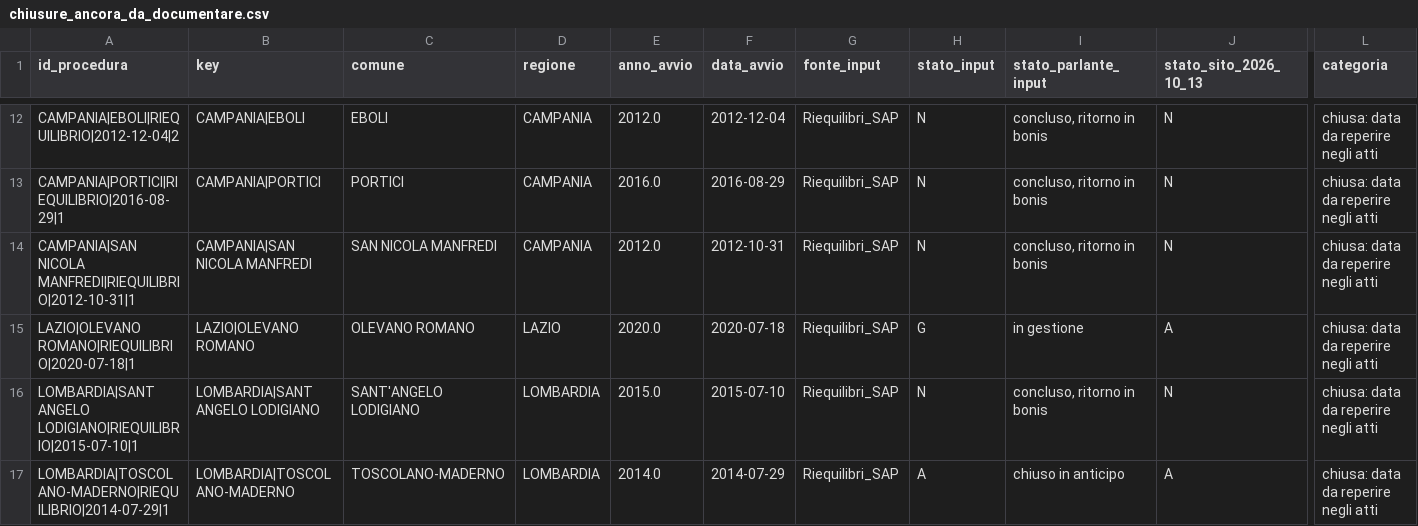
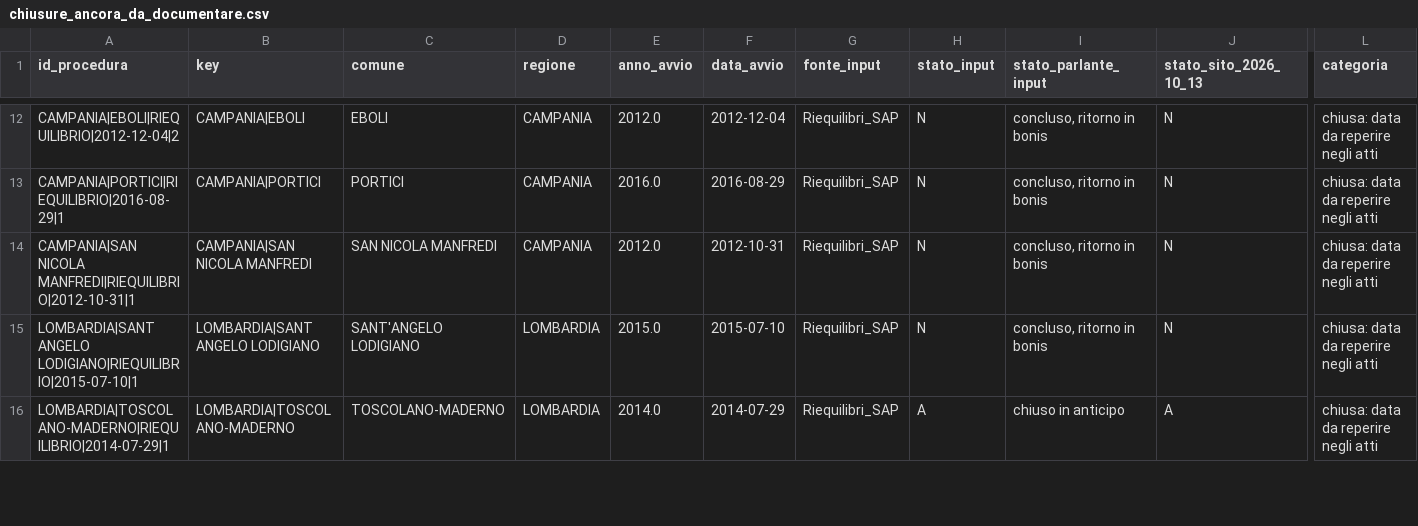
Before and after one commit to ricmazza2000/tesi, a CSV file: ricerca_riequilibri/chiusure_ancora_da_documentare.csv, drawn as a sheet; only a part is shown, gaps mark what is left out; rows hold the shown columns only; the diff names each change by its address in the sheet, - before the commit and + after, or states it on an @@ line.

```diff
--- a/ricerca_riequilibri/chiusure_ancora_da_documentare.csv
+++ b/ricerca_riequilibri/chiusure_ancora_da_documentare.csv
-row 15: LAZIO|OLEVANO ROMANO|RIEQUILIBRIO|2020-07-18|1 | LAZIO|OLEVANO ROMANO | OLEVANO ROMANO | LAZIO | 2020.0 | 2020-07-18 | Riequilibri_SAP | G | in gestione | A | chiusa: data da reperire negli atti
```
Also changed, not shown: ricerca_riequilibri/registro_ricerca_completo.csv, 19 other files.
